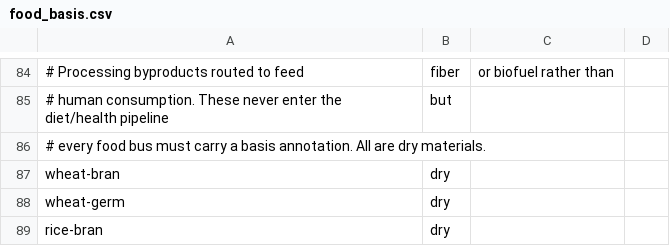
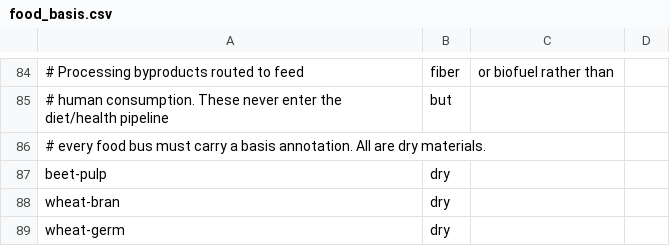
Before and after one commit to Sustainable-Solutions-Lab/GLADE, a CSV file: data/curated/food_basis.csv, drawn as a sheet; only a part is shown, gaps mark what is left out; the shorter side is filled out with more unchanged rows; the diff names each change by its address in the sheet, - before the commit and + after, or states it on an @@ line.

```diff
--- a/data/curated/food_basis.csv
+++ b/data/curated/food_basis.csv
+row 87: beet-pulp | dry
```
Also changed, not shown: data/curated/feed_ash_content.csv, data/curated/foods.csv, 3 other files.
